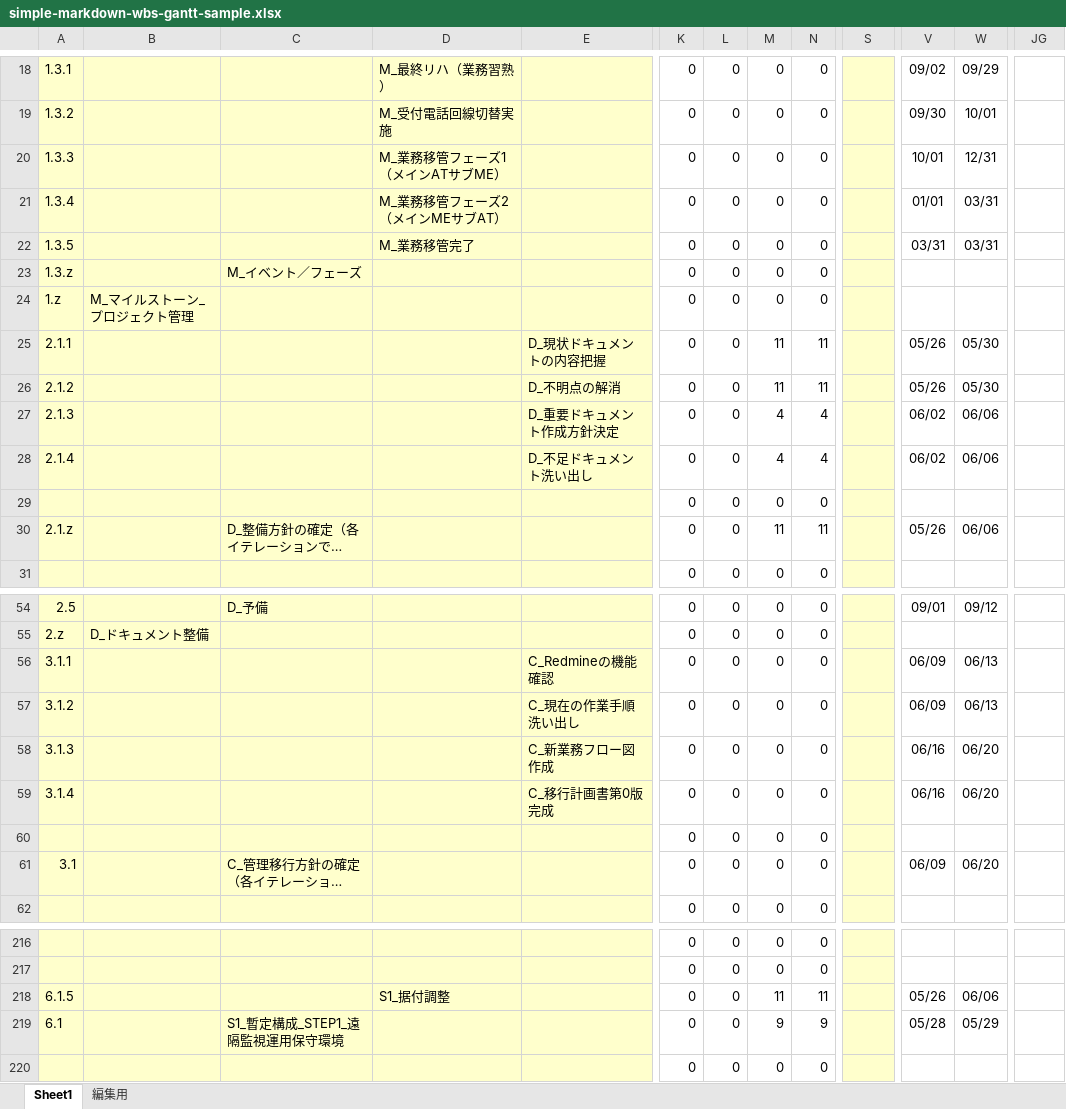
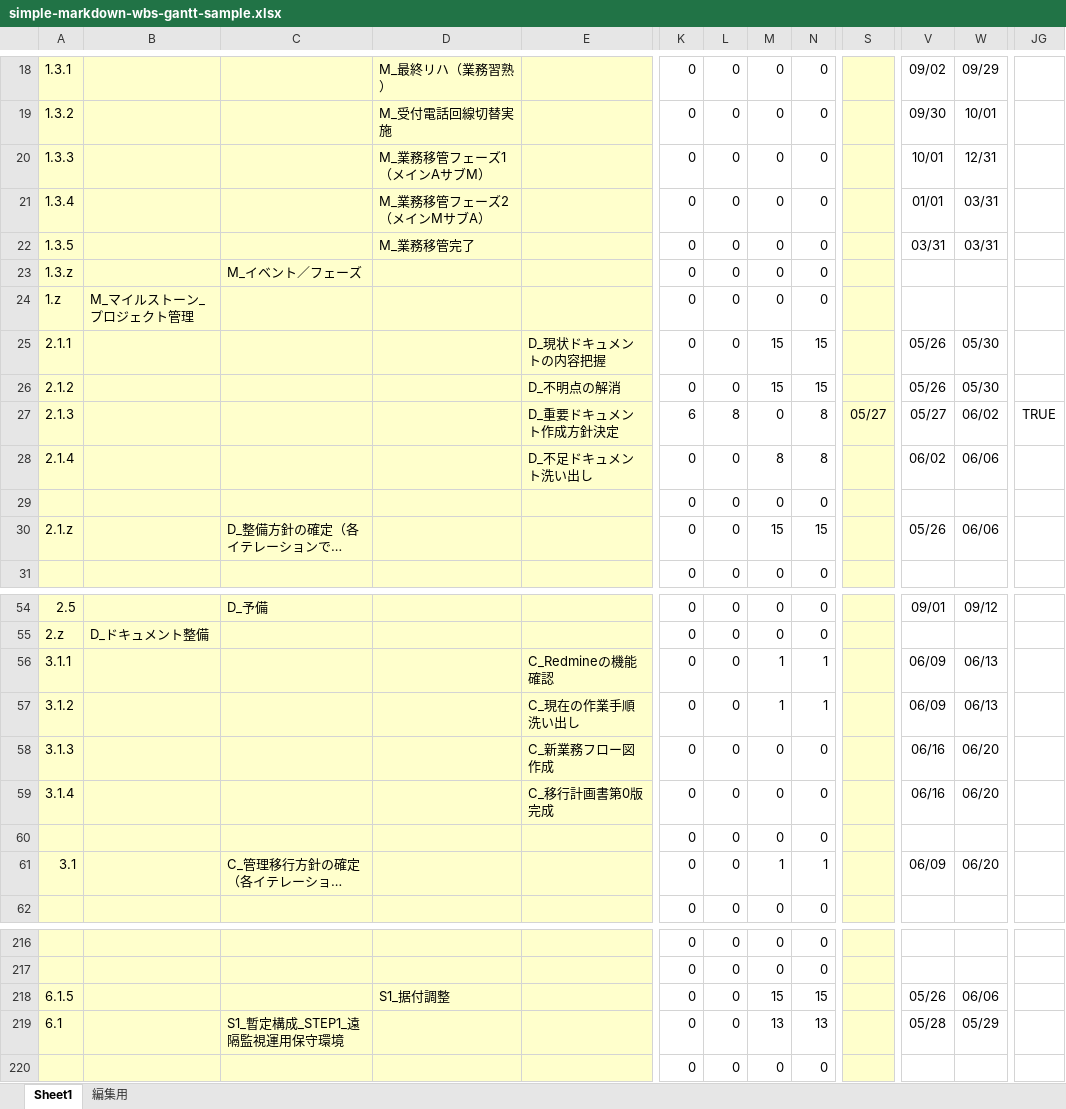
Before and after one commit to itlegacy/MD-WBS-Tools, an Excel workbook: samples/excel_examples/simple-markdown-wbs-gantt-sample.xlsx, sheet Sheet1, drawn as a sheet; only a part is shown, gaps mark what is left out; long unchanged cells end in …; values as stored, in another font and other column widths than the file's, no borders; charts and pictures and conditional formats not drawn; the diff covers the shown part only; the diff names each change by its address in the sheet, - before the commit and + after, or states it on an @@ line.

```diff
--- a/samples/excel_examples/simple-markdown-wbs-gantt-sample.xlsx (sheet Sheet1)
+++ b/samples/excel_examples/simple-markdown-wbs-gantt-sample.xlsx (sheet Sheet1)
-D20: M_業務移管フェーズ1（メインATサブME）
+D20: M_業務移管フェーズ1（メインAサブM）
-D21: M_業務移管フェーズ2（メインMEサブAT）
+D21: M_業務移管フェーズ2（メインMサブA）
-M25:M26: 11
+M25:M26: 15
-N25:N26: 11
+N25:N26: 15
-K27: 0
+K27: 6
-L27: 0
+L27: 8
-M27: 4
+M27: 0
-N27:N28: 4
+N27:N28: 8
-S27: (empty)
+S27: 05/27
-V27: 06/02
+V27: 05/27
-W27: 06/06
+W27: 06/02
-JG27: (empty)
+JG27: TRUE
-M28: 4
+M28: 8
-M30: 11
+M30: 15
-N30: 11
+N30: 15
-M56:M57: 0
+M56:M57: 1
-N56:N57: 0
+N56:N57: 1
-M61: 0
+M61: 1
-N61: 0
+N61: 1
-M218: 11
+M218: 15
-N218: 11
+N218: 15
-M219: 9
+M219: 13
-N219: 9
+N219: 13
```
Also changed, not shown: 23 edited cells elsewhere in this sheet, sheet 編集用, formulas that keep their value, samples/excel_templates/simple-markdown-wbs-gantt-template.xlsx, 12 other files.
